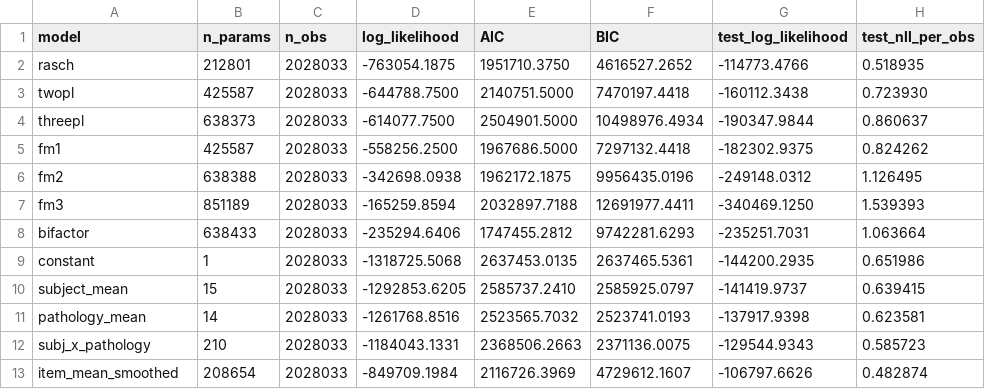
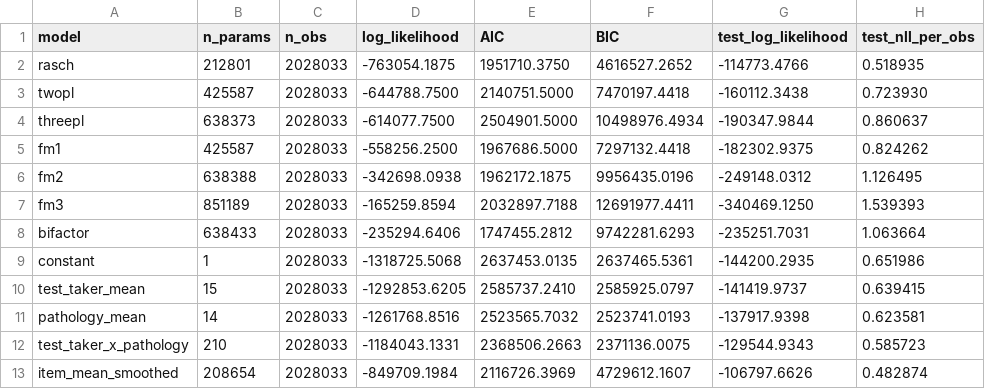
Before and after one commit to daphne-barretto/modeling-to-evaluate-ai-for-healthcare, a CSV file: outputs/irt/fit_table.csv, drawn as a sheet; only a part is shown; the diff names each change by its address in the sheet, - before the commit and + after, or states it on an @@ line.

```diff
--- a/outputs/irt/fit_table.csv
+++ b/outputs/irt/fit_table.csv
-A10 (model): subject_mean
+A10 (model): test_taker_mean
-A12 (model): subj_x_pathology
+A12 (model): test_taker_x_pathology
```
Also changed, not shown: 5 other files.
